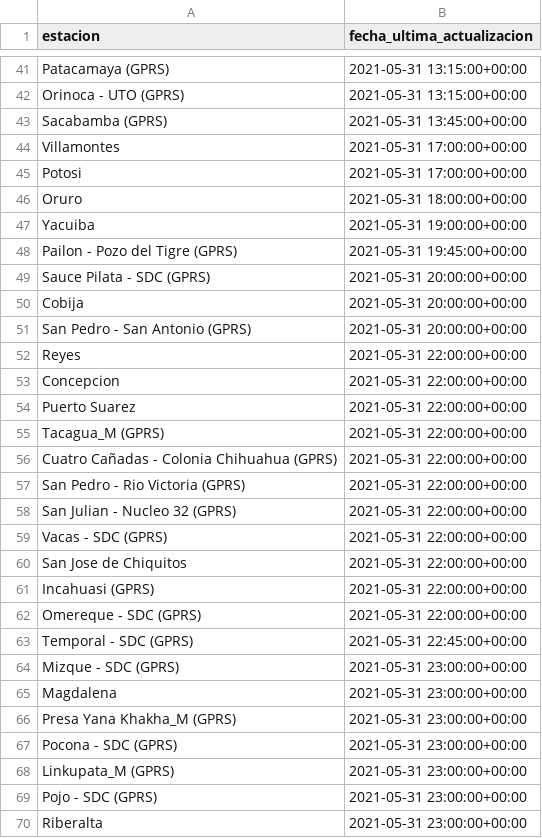
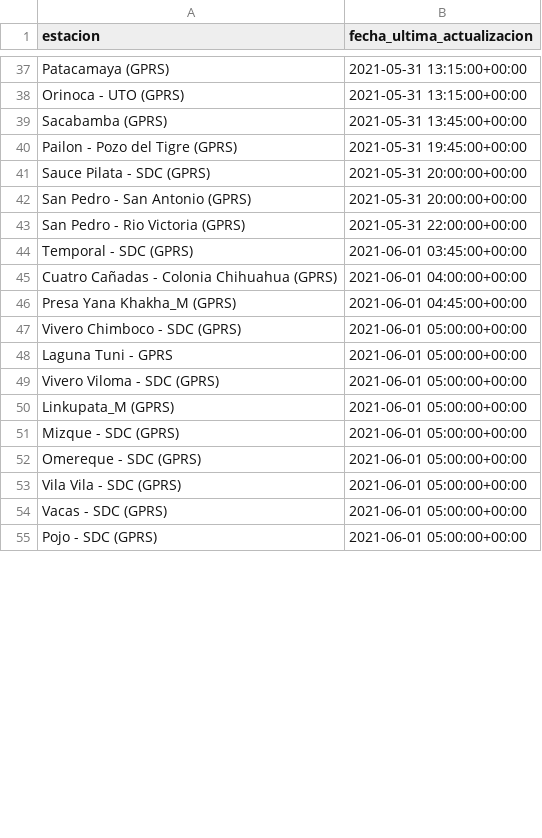
Before and after one commit to pr0nstar/meteorologia-bolivia, a CSV file: status.csv, drawn as a sheet; only a part is shown, gaps mark what is left out; the diff covers the shown part only.

```diff
--- a/status.csv
+++ b/status.csv
@@ -43,28 +39,17 @@ Orinoca - UTO (GPRS),2021-05-31 13:15:00+00:00
 Sacabamba (GPRS),2021-05-31 13:45:00+00:00
-Villamontes,2021-05-31 17:00:00+00:00
-Potosi,2021-05-31 17:00:00+00:00
-Oruro,2021-05-31 18:00:00+00:00
-Yacuiba,2021-05-31 19:00:00+00:00
 Pailon - Pozo del Tigre (GPRS),2021-05-31 19:45:00+00:00
 Sauce Pilata - SDC (GPRS),2021-05-31 20:00:00+00:00
-Cobija,2021-05-31 20:00:00+00:00
 San Pedro - San Antonio (GPRS),2021-05-31 20:00:00+00:00
-Reyes,2021-05-31 22:00:00+00:00
-Concepcion,2021-05-31 22:00:00+00:00
-Puerto Suarez,2021-05-31 22:00:00+00:00
-Tacagua_M (GPRS),2021-05-31 22:00:00+00:00
-Cuatro Cañadas - Colonia Chihuahua (GPRS),2021-05-31 22:00:00+00:00
 San Pedro - Rio Victoria (GPRS),2021-05-31 22:00:00+00:00
-San Julian - Nucleo 32 (GPRS),2021-05-31 22:00:00+00:00
-Vacas - SDC (GPRS),2021-05-31 22:00:00+00:00
-San Jose de Chiquitos,2021-05-31 22:00:00+00:00
-Incahuasi (GPRS),2021-05-31 22:00:00+00:00
-Omereque - SDC (GPRS),2021-05-31 22:00:00+00:00
-Temporal - SDC (GPRS),2021-05-31 22:45:00+00:00
-Mizque - SDC (GPRS),2021-05-31 23:00:00+00:00
-Magdalena,2021-05-31 23:00:00+00:00
-Presa Yana Khakha_M (GPRS),2021-05-31 23:00:00+00:00
-Pocona - SDC (GPRS),2021-05-31 23:00:00+00:00
-Linkupata_M (GPRS),2021-05-31 23:00:00+00:00
-Pojo - SDC (GPRS),2021-05-31 23:00:00+00:00
-Riberalta,2021-05-31 23:00:00+00:00
+Temporal - SDC (GPRS),2021-06-01 03:45:00+00:00
+Cuatro Cañadas - Colonia Chihuahua (GPRS),2021-06-01 04:00:00+00:00
+Presa Yana Khakha_M (GPRS),2021-06-01 04:45:00+00:00
+Vivero Chimboco - SDC (GPRS),2021-06-01 05:00:00+00:00
+Laguna Tuni - GPRS,2021-06-01 05:00:00+00:00
+Vivero Viloma - SDC (GPRS),2021-06-01 05:00:00+00:00
+Linkupata_M (GPRS),2021-06-01 05:00:00+00:00
+Mizque - SDC (GPRS),2021-06-01 05:00:00+00:00
+Omereque - SDC (GPRS),2021-06-01 05:00:00+00:00
+Vila Vila - SDC (GPRS),2021-06-01 05:00:00+00:00
+Vacas - SDC (GPRS),2021-06-01 05:00:00+00:00
+Pojo - SDC (GPRS),2021-06-01 05:00:00+00:00
```
Also changed, not shown: 36 added rows, 25 removed rows, 1 moved row and 10 edited cells elsewhere in this file, 2 other files.
